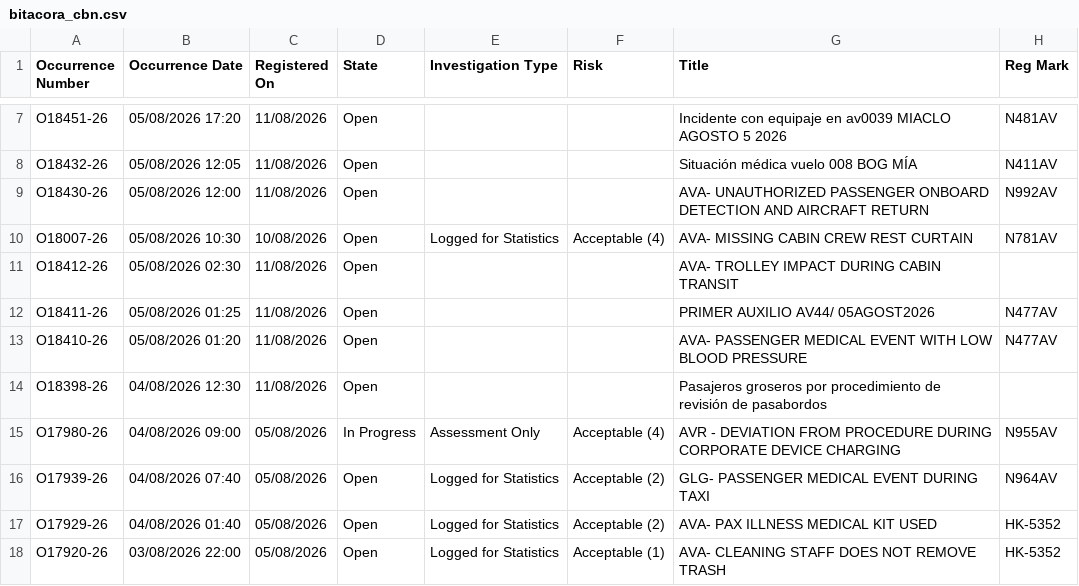
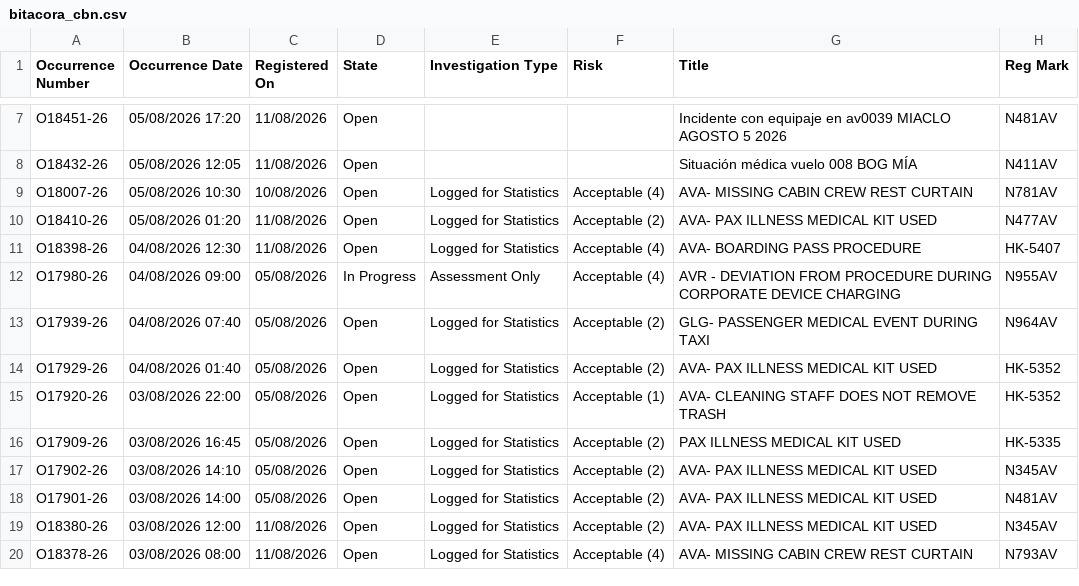
Before and after one commit to luibernip/segops, a CSV file: bitacora_cbn.csv, drawn as a sheet; only a part is shown, gaps mark what is left out; the shorter side is filled out with more unchanged rows.

```diff
--- a/bitacora_cbn.csv
+++ b/bitacora_cbn.csv
@@ -8,8 +8,5 @@ O18451-26,05/08/2026 17:20,11/08/2026,Open,,,Incidente con equipaje en av0039 MI
 O18432-26,05/08/2026 12:05,11/08/2026,Open,,,Situación médica vuelo 008 BOG MÍA,N411AV
-O18430-26,05/08/2026 12:00,11/08/2026,Open,,,AVA- UNAUTHORIZED PASSENGER ONBOARD DETECTION AND AIRCRAFT RETURN,N992AV
 O18007-26,05/08/2026 10:30,10/08/2026,Open,Logged for Statistics,Acceptable (4),AVA- MISSING CABIN CREW REST CURTAIN,N781AV
-O18412-26,05/08/2026 02:30,11/08/2026,Open,,,AVA- TROLLEY IMPACT DURING CABIN TRANSIT,
-O18411-26,05/08/2026 01:25,11/08/2026,Open,,,PRIMER AUXILIO AV44/ 05AGOST2026,N477AV
-O18410-26,05/08/2026 01:20,11/08/2026,Open,,,AVA- PASSENGER MEDICAL EVENT WITH LOW BLOOD PRESSURE,N477AV
-O18398-26,04/08/2026 12:30,11/08/2026,Open,,,Pasajeros groseros por procedimiento de revisión de pasabordos,
+O18410-26,05/08/2026 01:20,11/08/2026,Open,Logged for Statistics,Acceptable (2),AVA- PAX ILLNESS MEDICAL KIT USED,N477AV
+O18398-26,04/08/2026 12:30,11/08/2026,Open,Logged for Statistics,Acceptable (4),AVA- BOARDING PASS PROCEDURE,HK-5407
 O17980-26,04/08/2026 09:00,05/08/2026,In Progress,Assessment Only,Acceptable (4),AVR - DEVIATION FROM PROCEDURE DURING CORPORATE DEVICE CHARGING,N955AV
```
Also changed, not shown: bitacora_cbn_real.csv, bitacora_frm.csv, 6 other files.
